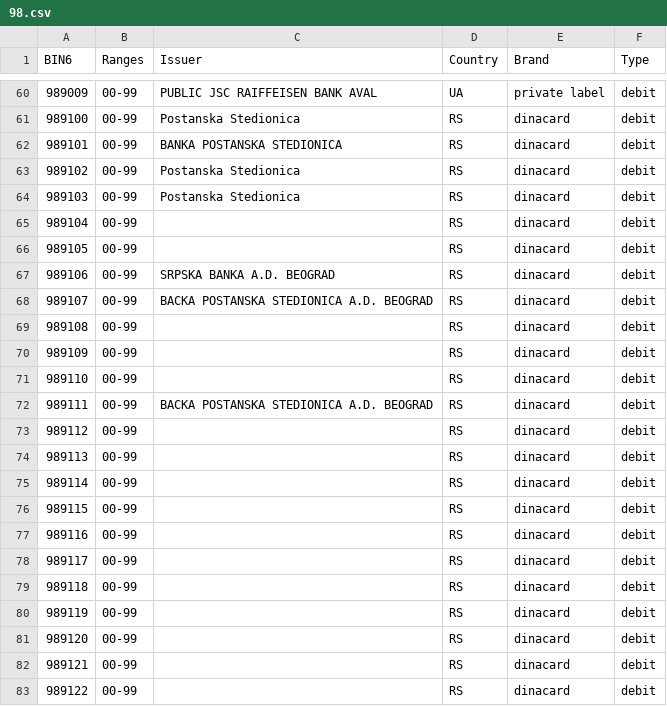
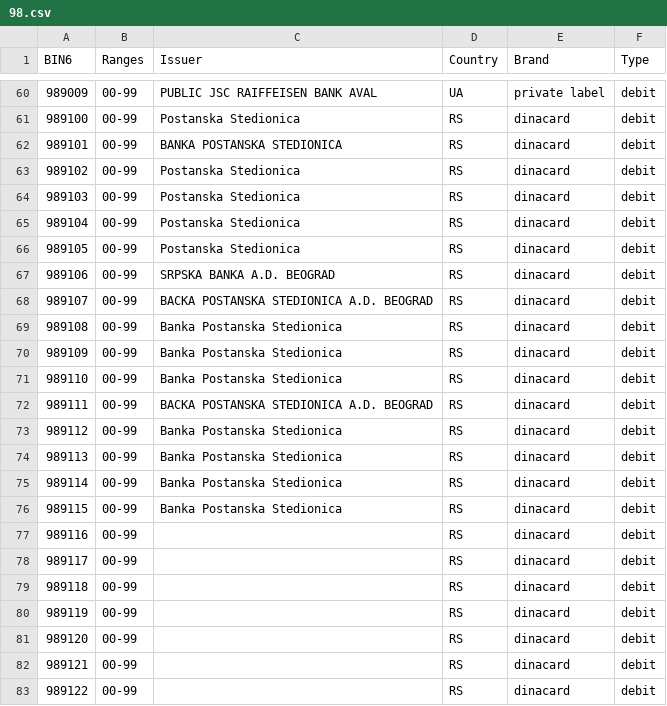
Before and after one commit to Wayproyect/openbiin, a CSV file: functions/data/98.csv, drawn as a sheet; only a part is shown, gaps mark what is left out.

```diff
--- a/functions/data/98.csv
+++ b/functions/data/98.csv
@@ -64,14 +64,14 @@ BIN6,Ranges,Issuer,Country,Brand,Type
 989103,00-99,Postanska Stedionica,RS,dinacard,debit
-989104,00-99,,RS,dinacard,debit
-989105,00-99,,RS,dinacard,debit
+989104,00-99,Postanska Stedionica,RS,dinacard,debit
+989105,00-99,Postanska Stedionica,RS,dinacard,debit
 989106,00-99,SRPSKA BANKA A.D. BEOGRAD,RS,dinacard,debit
 989107,00-99,BACKA POSTANSKA STEDIONICA A.D. BEOGRAD,RS,dinacard,debit
-989108,00-99,,RS,dinacard,debit
-989109,00-99,,RS,dinacard,debit
-989110,00-99,,RS,dinacard,debit
+989108,00-99,Banka Postanska Stedionica,RS,dinacard,debit
+989109,00-99,Banka Postanska Stedionica,RS,dinacard,debit
+989110,00-99,Banka Postanska Stedionica,RS,dinacard,debit
 989111,00-99,BACKA POSTANSKA STEDIONICA A.D. BEOGRAD,RS,dinacard,debit
-989112,00-99,,RS,dinacard,debit
-989113,00-99,,RS,dinacard,debit
-989114,00-99,,RS,dinacard,debit
-989115,00-99,,RS,dinacard,debit
+989112,00-99,Banka Postanska Stedionica,RS,dinacard,debit
+989113,00-99,Banka Postanska Stedionica,RS,dinacard,debit
+989114,00-99,Banka Postanska Stedionica,RS,dinacard,debit
+989115,00-99,Banka Postanska Stedionica,RS,dinacard,debit
 989116,00-99,,RS,dinacard,debit
```
